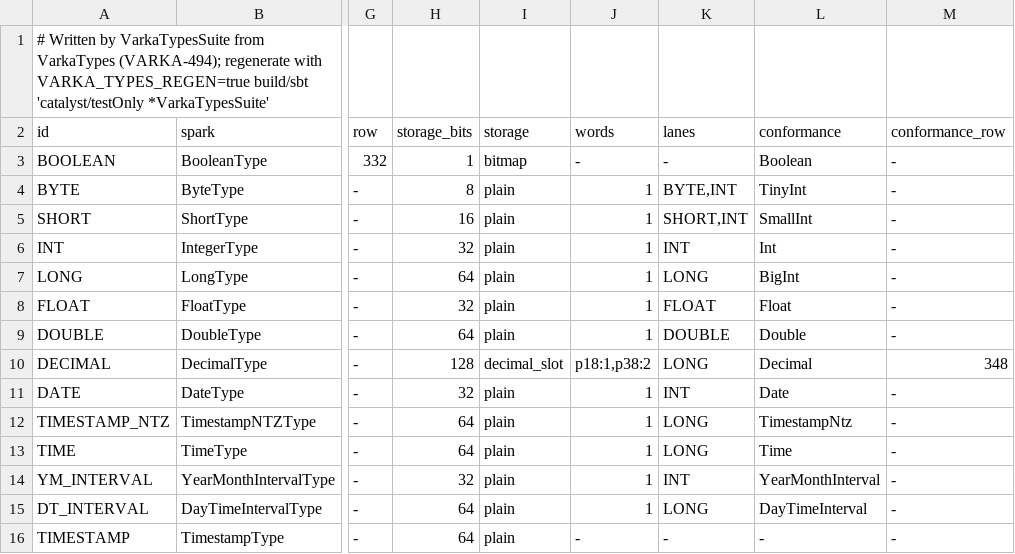
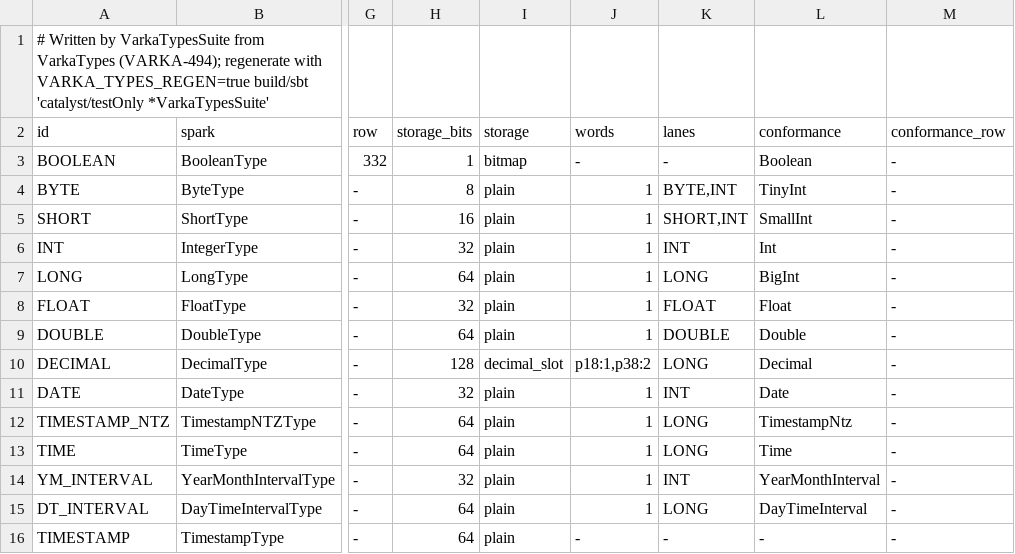
Before and after one commit to MaxGekk/spark, a TSV file: sql/varka/types.tsv, drawn as a sheet; only a part is shown, gaps mark what is left out; the diff names each change by its address in the sheet, - before the commit and + after, or states it on an @@ line.

```diff
--- a/sql/varka/types.tsv
+++ b/sql/varka/types.tsv
-M10 (conformance_row): 348
+M10 (conformance_row): -
```
Also changed, not shown: 6 other files.
